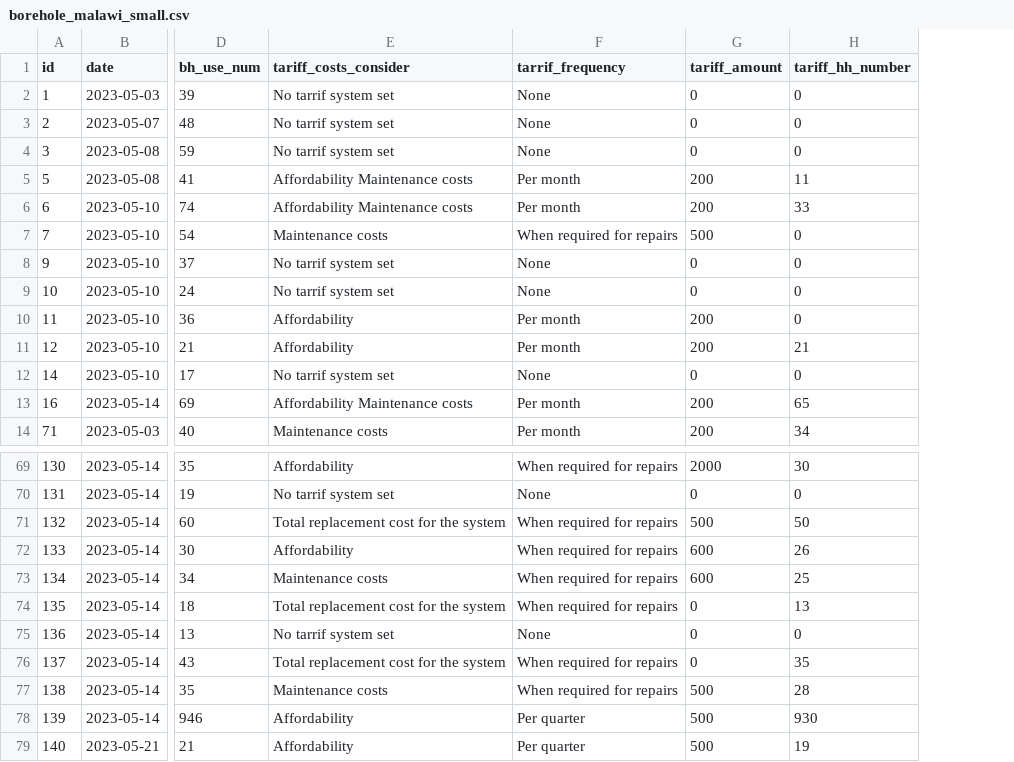
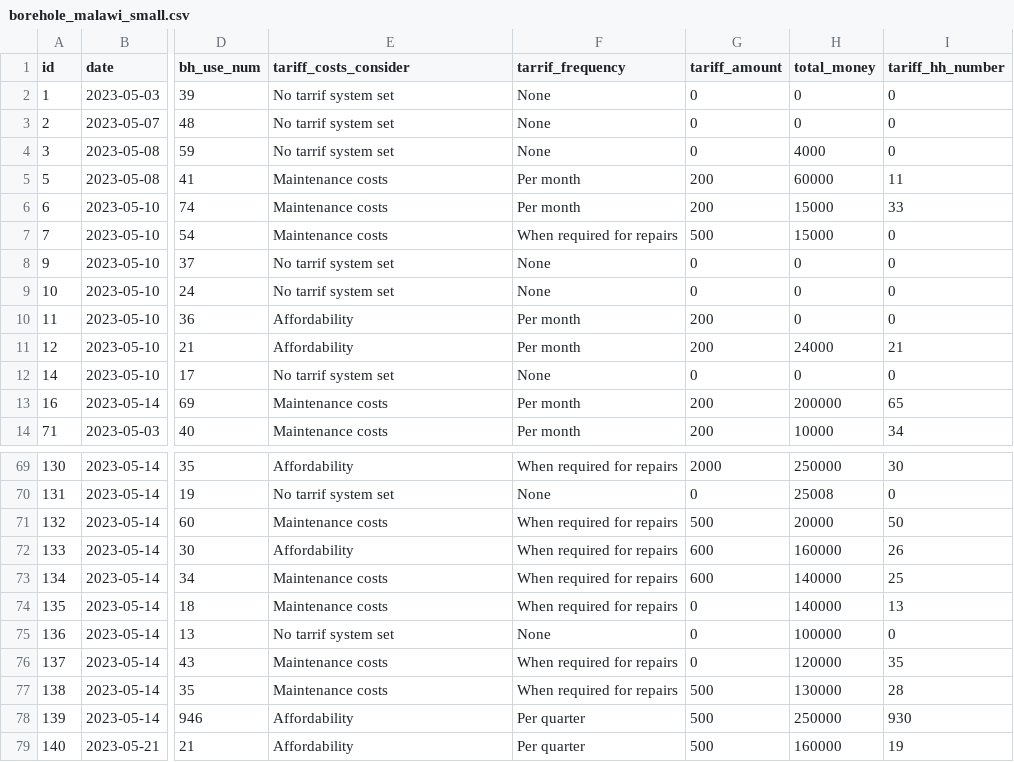
Before and after one commit to ds4owd-001/project-myesaya, a CSV file: data/processed/borehole_malawi_small.csv, drawn as a sheet; only a part is shown, gaps mark what is left out; the diff names each change by its address in the sheet, - before the commit and + after, or states it on an @@ line.

```diff
--- a/data/processed/borehole_malawi_small.csv
+++ b/data/processed/borehole_malawi_small.csv
+column H (total_money), rows 2-14: 0 | 0 | 4000 | 60000 | 15000 | 15000 | 0 | 0 | 0 | 24000 | 0 | 200000 | 10000; rows 69-79: 250000 | 25008 | 20000 | 160000 | 140000 | 140000 | 100000 | 120000 | 130000 | 250000 | 160000
-E5:E6 (tariff_costs_consider): Affordability Maintenance costs
+E5:E6 (tariff_costs_consider): Maintenance costs
-E13 (tariff_costs_consider): Affordability Maintenance costs
+E13 (tariff_costs_consider): Maintenance costs
-E71 (tariff_costs_consider): Total replacement cost for the system
+E71 (tariff_costs_consider): Maintenance costs
-E74 (tariff_costs_consider): Total replacement cost for the system
+E74 (tariff_costs_consider): Maintenance costs
-E76 (tariff_costs_consider): Total replacement cost for the system
+E76 (tariff_costs_consider): Maintenance costs
```
Also changed, not shown: 5 other files.
